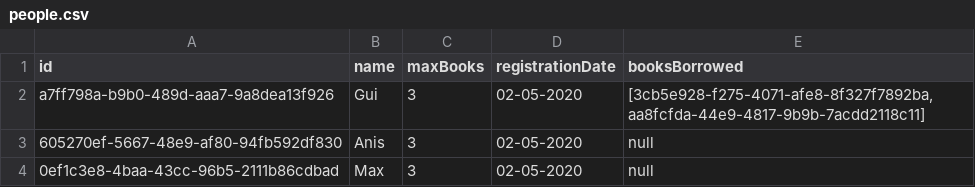
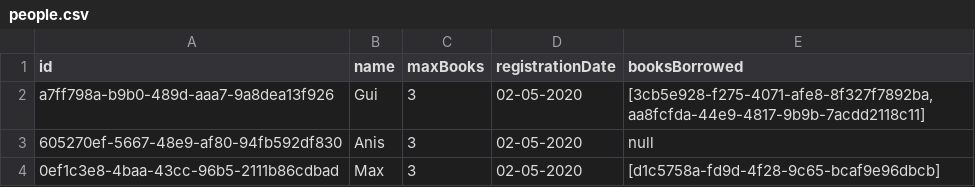
Before and after one commit to Florent-Marcel/MyLibrary_3tier, a CSV file: data/people.csv, drawn as a sheet.

```diff
--- a/data/people.csv
+++ b/data/people.csv
@@ -3,2 +3,2 @@ a7ff798a-b9b0-489d-aaa7-9a8dea13f926;Gui;3;02-05-2020;[3cb5e928-f275-4071-afe8-8
 605270ef-5667-48e9-af80-94fb592df830;Anis;3;02-05-2020;null
-0ef1c3e8-4baa-43cc-96b5-2111b86cdbad;Max;3;02-05-2020;null
+0ef1c3e8-4baa-43cc-96b5-2111b86cdbad;Max;3;02-05-2020;[d1c5758a-fd9d-4f28-9c65-bcaf9e96dbcb]
```
Also changed, not shown: data/books.csv, 14 other files.
